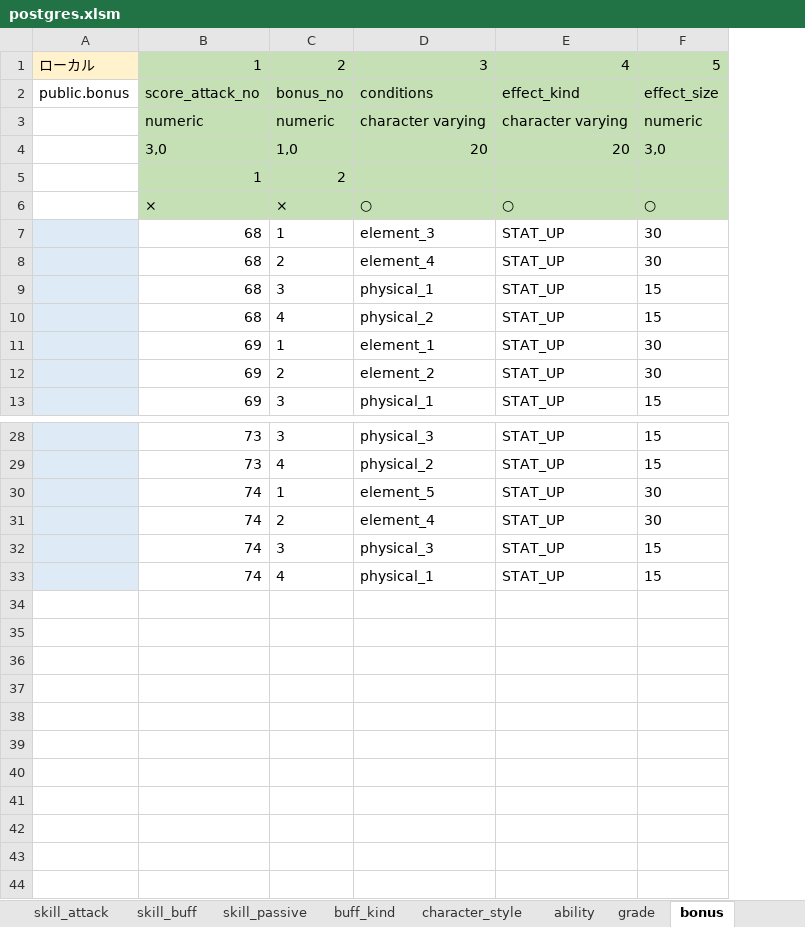
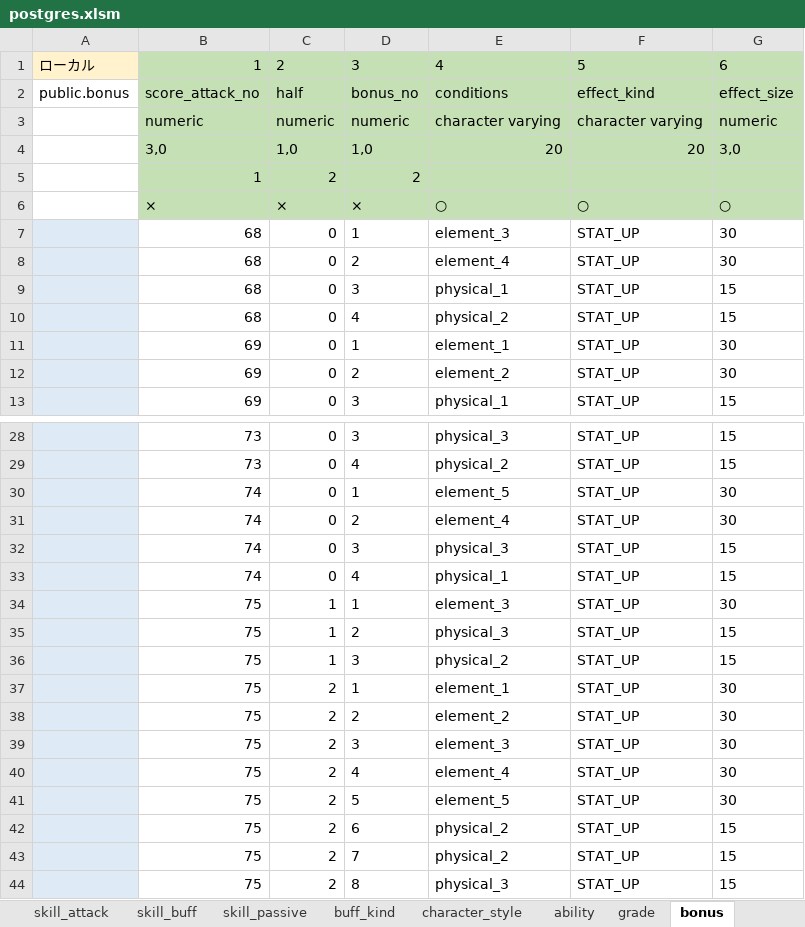
Before and after one commit to reliruleru00/hevburn, an Excel workbook: postgres.xlsm, sheet bonus, drawn as a sheet; only a part is shown, gaps mark what is left out; values as stored, in another font and other column widths than the file's, no borders; charts and pictures not drawn; addresses are those after the commit; the diff names each change by its address in the sheet, - before the commit and + after, or states it on an @@ line.

```diff
--- a/postgres.xlsm (sheet bonus)
+++ b/postgres.xlsm (sheet bonus)
+column C, rows 1-13: 2 | half | numeric | 1,0 | 2 | × | 0 | 0 | 0 | 0 | 0 | 0 | 0; rows 28-33: all 0
-D1: 2
+D1: 3
-E1: 3
+E1: 4
-F1: 4
+F1: 5
-G1: 5
+G1: 6
+row 34:  | 75 | 1 | 1 | element_3 | STAT_UP | 30
+row 35:  | 75 | 1 | 2 | physical_3 | STAT_UP | 15
+row 36:  | 75 | 1 | 3 | physical_2 | STAT_UP | 15
+row 37:  | 75 | 2 | 1 | element_1 | STAT_UP | 30
+row 38:  | 75 | 2 | 2 | element_2 | STAT_UP | 30
+row 39:  | 75 | 2 | 3 | element_3 | STAT_UP | 30
+row 40:  | 75 | 2 | 4 | element_4 | STAT_UP | 30
+row 41:  | 75 | 2 | 5 | element_5 | STAT_UP | 30
+row 42:  | 75 | 2 | 6 | physical_2 | STAT_UP | 15
+row 43:  | 75 | 2 | 7 | physical_2 | STAT_UP | 15
+row 44:  | 75 | 2 | 8 | physical_3 | STAT_UP | 15
```
Also changed, not shown: sheet grade, sheet enemy, sheet enemy_conert, charts or pictures, 8 other files.
